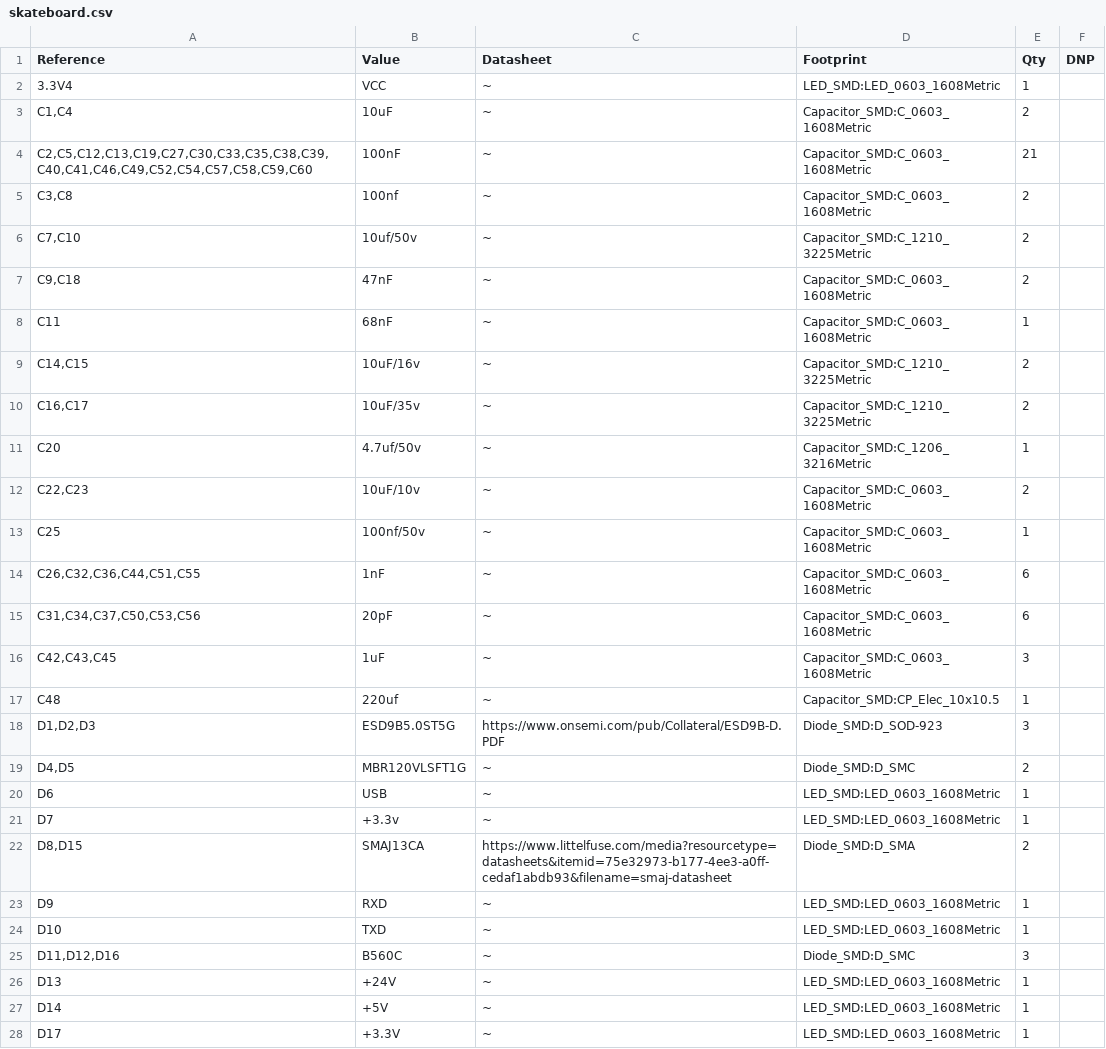
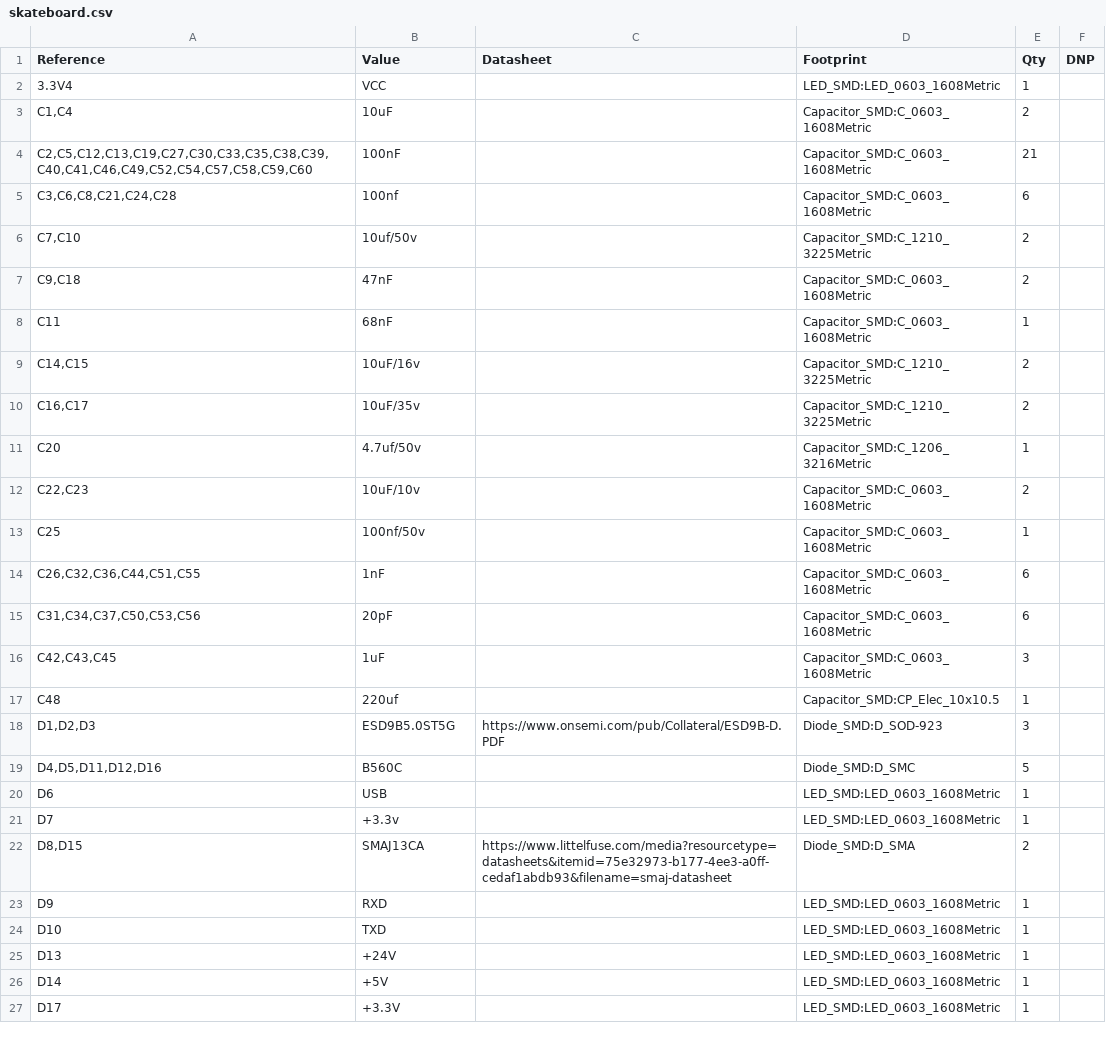
Before and after one commit to 86kkd/millionBoard, a CSV file: pcb/skateboard.csv, drawn as a sheet; only a part is shown; the diff covers the shown part only.

```diff
--- a/pcb/skateboard.csv
+++ b/pcb/skateboard.csv
@@ -1,28 +1,27 @@
 "Reference","Value","Datasheet","Footprint","Qty","DNP"
-"3.3V4","VCC","~","LED_SMD:LED_0603_1608Metric","1",""
-"C1,C4","10uF","~","Capacitor_SMD:C_0603_1608Metric","2",""
-"C2,C5,C12,C13,C19,C27,C30,C33,C35,C38,C39,C40,C41,C46,C49,C52,C54,C57,C58,C59,C60","100nF","~","Capacitor_SMD:C_0603_1608Metric","21",""
-"C3,C8","100nf","~","Capacitor_SMD:C_0603_1608Metric","2",""
-"C7,C10","10uf/50v","~","Capacitor_SMD:C_1210_3225Metric","2",""
-"C9,C18","47nF","~","Capacitor_SMD:C_0603_1608Metric","2",""
-"C11","68nF","~","Capacitor_SMD:C_0603_1608Metric","1",""
-"C14,C15","10uF/16v","~","Capacitor_SMD:C_1210_3225Metric","2",""
-"C16,C17","10uF/35v","~","Capacitor_SMD:C_1210_3225Metric","2",""
-"C20","4.7uf/50v","~","Capacitor_SMD:C_1206_3216Metric","1",""
-"C22,C23","10uF/10v","~","Capacitor_SMD:C_0603_1608Metric","2",""
-"C25","100nf/50v","~","Capacitor_SMD:C_0603_1608Metric","1",""
-"C26,C32,C36,C44,C51,C55","1nF","~","Capacitor_SMD:C_0603_1608Metric","6",""
-"C31,C34,C37,C50,C53,C56","20pF","~","Capacitor_SMD:C_0603_1608Metric","6",""
-"C42,C43,C45","1uF","~","Capacitor_SMD:C_0603_1608Metric","3",""
-"C48","220uf","~","Capacitor_SMD:CP_Elec_10x10.5","1",""
+"3.3V4","VCC","","LED_SMD:LED_0603_1608Metric","1",""
+"C1,C4","10uF","","Capacitor_SMD:C_0603_1608Metric","2",""
+"C2,C5,C12,C13,C19,C27,C30,C33,C35,C38,C39,C40,C41,C46,C49,C52,C54,C57,C58,C59,C60","100nF","","Capacitor_SMD:C_0603_1608Metric","21",""
+"C3,C6,C8,C21,C24,C28","100nf","","Capacitor_SMD:C_0603_1608Metric","6",""
+"C7,C10","10uf/50v","","Capacitor_SMD:C_1210_3225Metric","2",""
+"C9,C18","47nF","","Capacitor_SMD:C_0603_1608Metric","2",""
+"C11","68nF","","Capacitor_SMD:C_0603_1608Metric","1",""
+"C14,C15","10uF/16v","","Capacitor_SMD:C_1210_3225Metric","2",""
+"C16,C17","10uF/35v","","Capacitor_SMD:C_1210_3225Metric","2",""
+"C20","4.7uf/50v","","Capacitor_SMD:C_1206_3216Metric","1",""
+"C22,C23","10uF/10v","","Capacitor_SMD:C_0603_1608Metric","2",""
+"C25","100nf/50v","","Capacitor_SMD:C_0603_1608Metric","1",""
+"C26,C32,C36,C44,C51,C55","1nF","","Capacitor_SMD:C_0603_1608Metric","6",""
+"C31,C34,C37,C50,C53,C56","20pF","","Capacitor_SMD:C_0603_1608Metric","6",""
+"C42,C43,C45","1uF","","Capacitor_SMD:C_0603_1608Metric","3",""
+"C48","220uf","","Capacitor_SMD:CP_Elec_10x10.5","1",""
 "D1,D2,D3","ESD9B5.0ST5G","https://www.onsemi.com/pub/Collateral/ESD9B-D.PDF","Diode_SMD:D_SOD-923","3",""
-"D4,D5","MBR120VLSFT1G","~","Diode_SMD:D_SMC","2",""
-"D6","USB","~","LED_SMD:LED_0603_1608Metric","1",""
-"D7","+3.3v","~","LED_SMD:LED_0603_1608Metric","1",""
+"D4,D5,D11,D12,D16","B560C","","Diode_SMD:D_SMC","5",""
+"D6","USB","","LED_SMD:LED_0603_1608Metric","1",""
+"D7","+3.3v","","LED_SMD:LED_0603_1608Metric","1",""
 "D8,D15","SMAJ13CA","https://www.littelfuse.com/media?resourcetype=datasheets&itemid=75e32973-b177-4ee3-a0ff-cedaf1abdb93&filename=smaj-datasheet","Diode_SMD:D_SMA","2",""
-"D9","RXD","~","LED_SMD:LED_0603_1608Metric","1",""
-"D10","TXD","~","LED_SMD:LED_0603_1608Metric","1",""
-"D11,D12,D16","B560C","~","Diode_SMD:D_SMC","3",""
-"D13","+24V","~","LED_SMD:LED_0603_1608Metric","1",""
-"D14","+5V","~","LED_SMD:LED_0603_1608Metric","1",""
-"D17","+3.3V","~","LED_SMD:LED_0603_1608Metric","1",""
+"D9","RXD","","LED_SMD:LED_0603_1608Metric","1",""
+"D10","TXD","","LED_SMD:LED_0603_1608Metric","1",""
+"D13","+24V","","LED_SMD:LED_0603_1608Metric","1",""
+"D14","+5V","","LED_SMD:LED_0603_1608Metric","1",""
+"D17","+3.3V","","LED_SMD:LED_0603_1608Metric","1",""
```
Also changed, not shown: 2 added rows and 31 edited cells elsewhere in this file, pcb/Gerber/skateboard-all-pos.csv, 54 other files.
